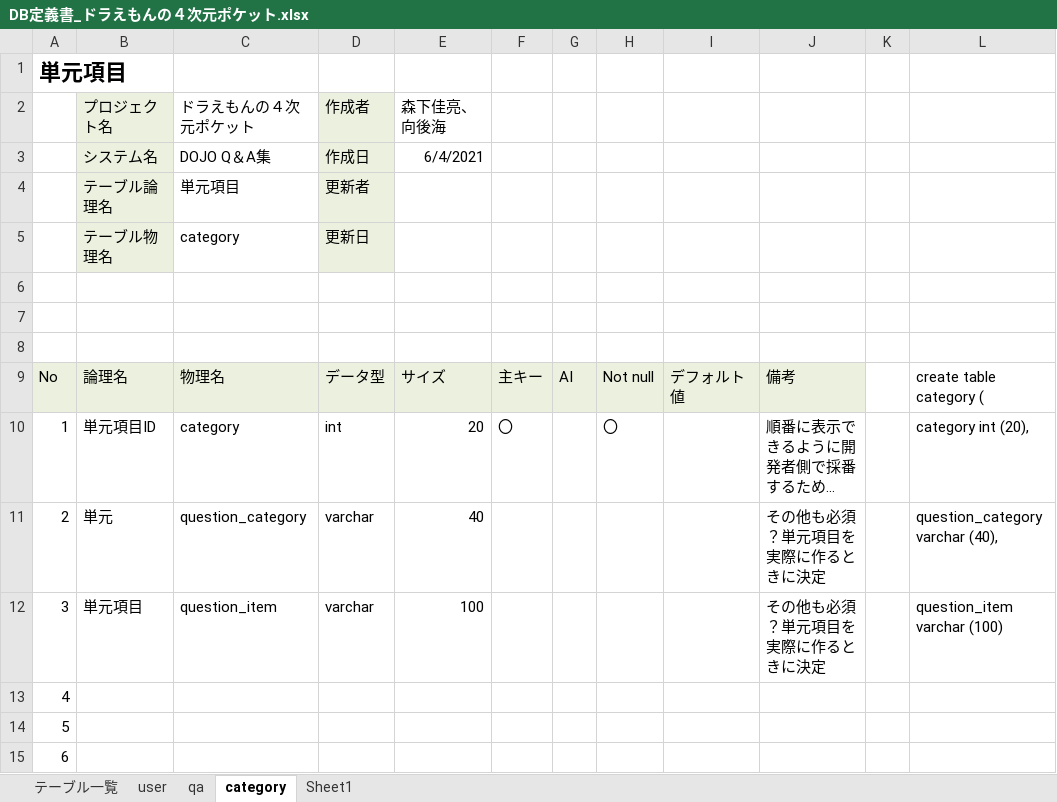
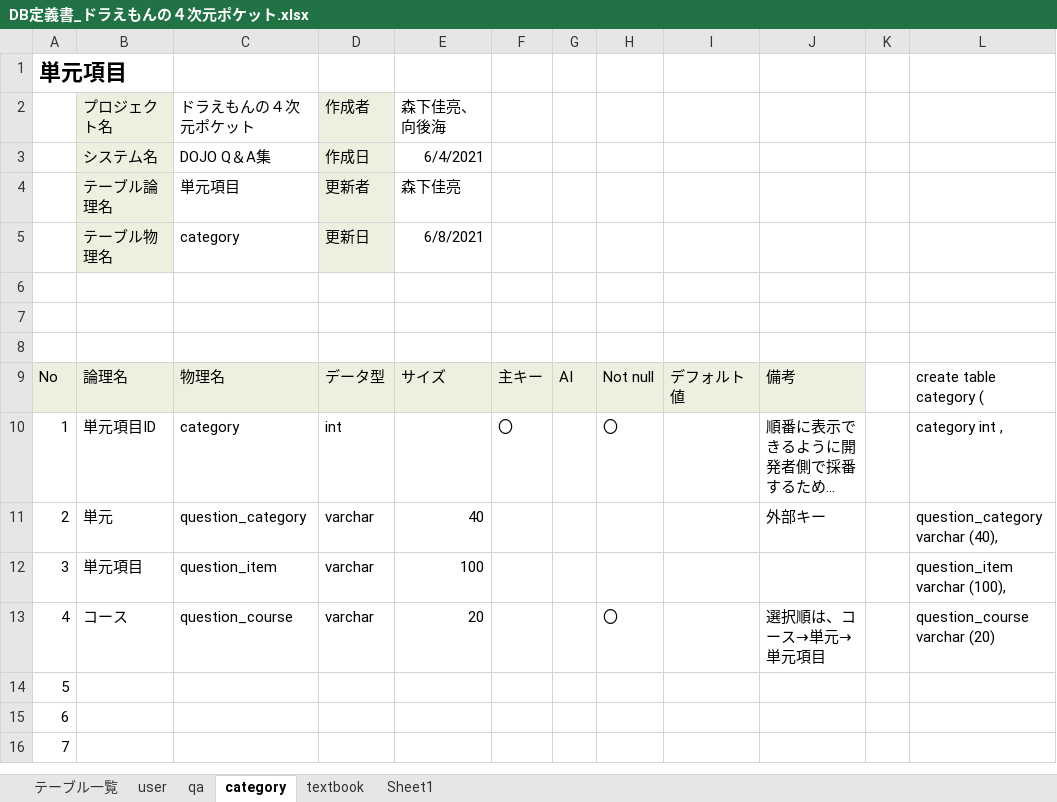
Before and after one commit to DOJO-2021/D-6, an Excel workbook: documents/DB定義書_ドラえもんの４次元ポケット.xlsx, sheet category, drawn as a sheet; only a part is shown; the shorter side is filled out with more unchanged rows; long unchanged cells end in …; values as stored, in another font and other column widths than the file's, no borders; the diff names each change by its address in the sheet, - before the commit and + after, or states it on an @@ line.

```diff
--- a/documents/DB定義書_ドラえもんの４次元ポケット.xlsx (sheet category)
+++ b/documents/DB定義書_ドラえもんの４次元ポケット.xlsx (sheet category)
+sheet tab: textbook
-E4 (森下佳亮、向後海): (empty)
+E4 (森下佳亮、向後海): 森下佳亮
-E5 (森下佳亮、向後海): (empty)
+E5 (森下佳亮、向後海): 6/8/2021
-E10 (森下佳亮、向後海): 20
+E10 (森下佳亮、向後海): (empty)
-L10: category int (20),
+L10: category int ,
-J11: その他も必須？単元項目を実際に作るときに決定
+J11: 外部キー
-J12: その他も必須？単元項目を実際に作るときに決定
+J12: (empty)
-L12: question_item varchar (100)
+L12: question_item varchar (100),
-B13 (プロジェクト名): (empty)
+B13 (プロジェクト名): コース
-C13 (ドラえもんの４次元ポケット): (empty)
+C13 (ドラえもんの４次元ポケット): question_course
-D13 (作成者): (empty)
+D13 (作成者): varchar
-E13 (森下佳亮、向後海): (empty)
+E13 (森下佳亮、向後海): 20
-H13: (empty)
+H13: 〇
-J13: (empty)
+J13: 選択順は、コース→単元→単元項目
-L13: (empty)
+L13: question_course varchar (20)
```
Also changed, not shown: sheet qa, sheet テーブル一覧, formulas that keep their value.
